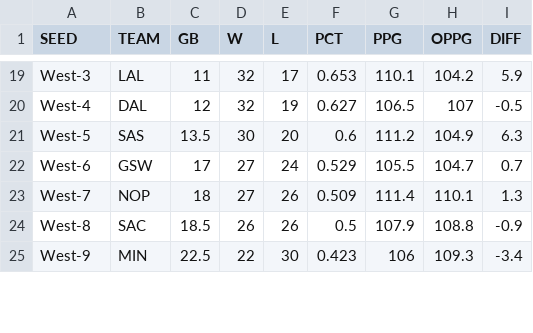
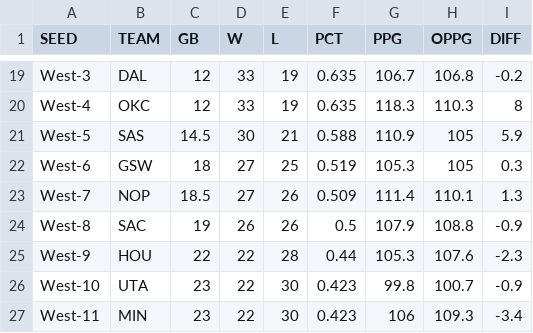
Before and after one commit to bshk93/nothing-but-stats, a CSV file: files/standings.csv, drawn as a sheet; only a part is shown, gaps mark what is left out; addresses are those after the commit; the diff covers the shown part only; the diff names each change by its address in the sheet, - before the commit and + after, or states it on an @@ line.

```diff
--- a/files/standings.csv
+++ b/files/standings.csv
-B19 (TEAM): LAL
+B19 (TEAM): DAL
-C19 (GB): 11
+C19 (GB): 12
-D19:D20 (W): 32
+D19:D20 (W): 33
-E19 (L): 17
+E19 (L): 19
-F19 (PCT): 0.653
+F19 (PCT): 0.635
-G19 (PPG): 110.1
+G19 (PPG): 106.7
-H19 (OPPG): 104.2
+H19 (OPPG): 106.8
-I19 (DIFF): 5.9
+I19 (DIFF): -0.2
-B20 (TEAM): DAL
+B20 (TEAM): OKC
-F20 (PCT): 0.627
+F20 (PCT): 0.635
-G20 (PPG): 106.5
+G20 (PPG): 118.3
-H20 (OPPG): 107
+H20 (OPPG): 110.3
-I20 (DIFF): -0.5
+I20 (DIFF): 8
-C21 (GB): 13.5
+C21 (GB): 14.5
-E21 (L): 20
+E21 (L): 21
-F21 (PCT): 0.6
+F21 (PCT): 0.588
-G21 (PPG): 111.2
+G21 (PPG): 110.9
-H21 (OPPG): 104.9
+H21 (OPPG): 105
-I21 (DIFF): 6.3
+I21 (DIFF): 5.9
-C22 (GB): 17
+C22 (GB): 18
-E22 (L): 24
+E22 (L): 25
-F22 (PCT): 0.529
+F22 (PCT): 0.519
-G22 (PPG): 105.5
+G22 (PPG): 105.3
-H22 (OPPG): 104.7
+H22 (OPPG): 105
-I22 (DIFF): 0.7
+I22 (DIFF): 0.3
-C23 (GB): 18
+C23 (GB): 18.5
-C24 (GB): 18.5
+C24 (GB): 19
+row 25: West-9 | HOU | 22 | 22 | 28 | 0.44 | 105.3 | 107.6 | -2.3
+row 26: West-10 | UTA | 23 | 22 | 30 | 0.423 | 99.8 | 100.7 | -0.9
-A27 (SEED): West-9
+A27 (SEED): West-11
-C27 (GB): 22.5
+C27 (GB): 23
```
Also changed, not shown: 2 removed rows and 68 edited cells elsewhere in this file, 11 other files.
